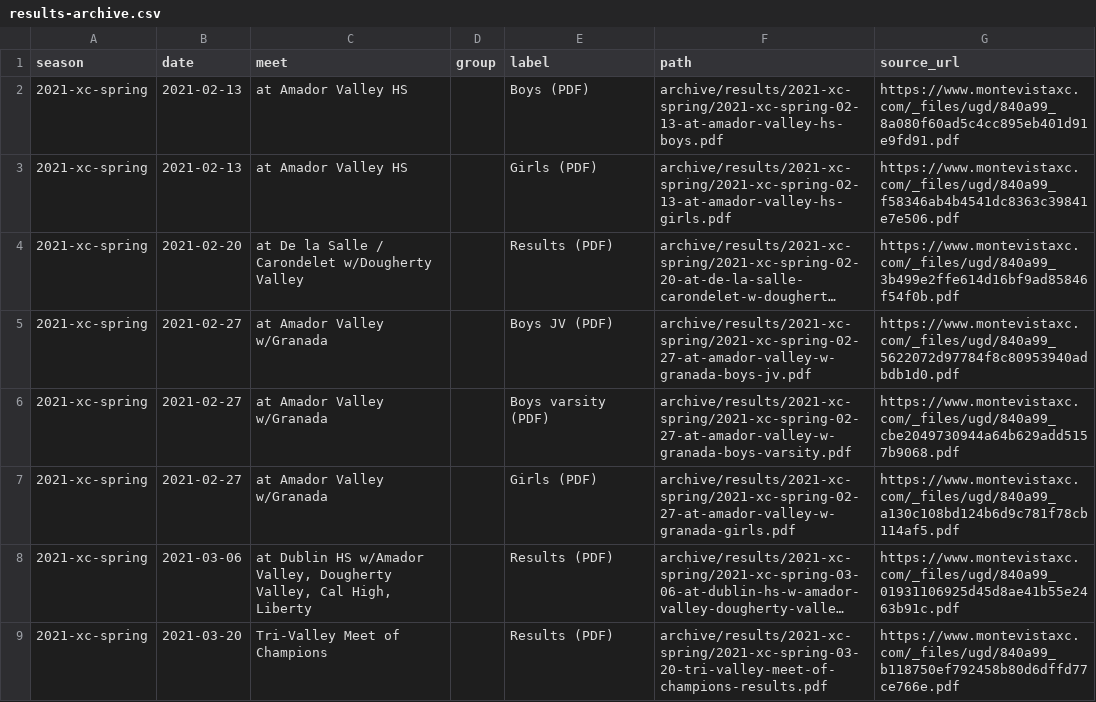
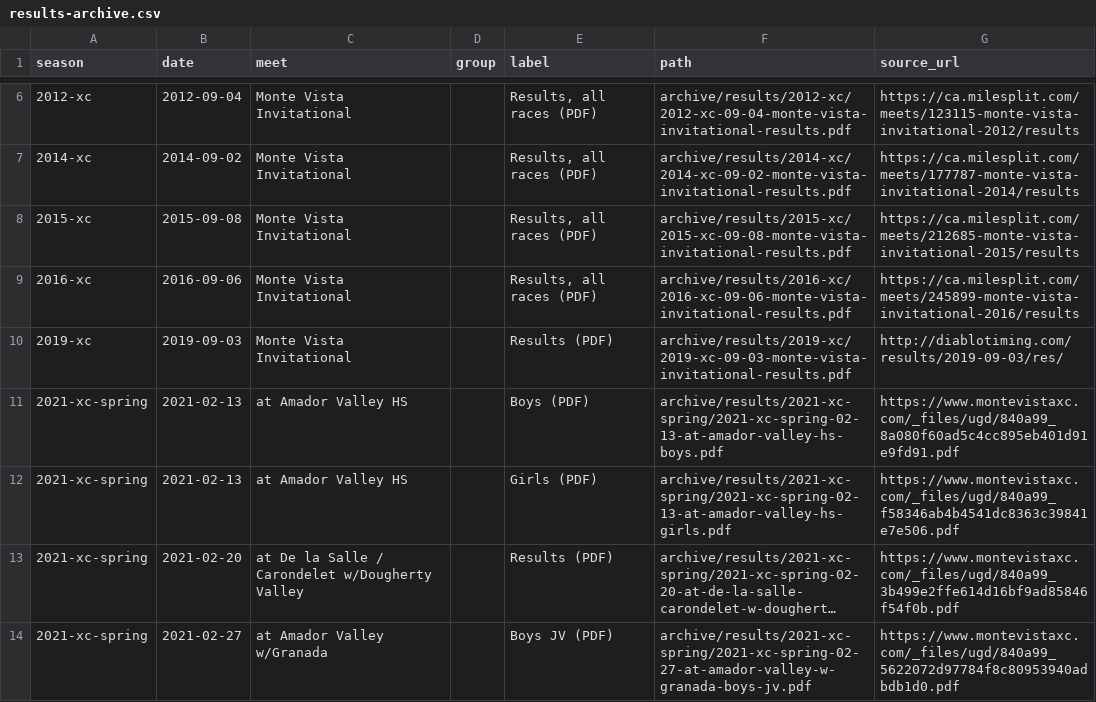
Before and after one commit to pwalesdi/mvxctf_website, a CSV file: assets/data/results-archive.csv, drawn as a sheet; only a part is shown, gaps mark what is left out; the shorter side is filled out with more unchanged rows; long unchanged cells end in …; the diff covers the shown part only; the diff names each change by its address in the sheet, - before the commit and + after, or states it on an @@ line.

```diff
--- a/assets/data/results-archive.csv
+++ b/assets/data/results-archive.csv
+row 6: 2012-xc | 2012-09-04 | Monte Vista Invitational |  | Results, all races (PDF) | archive/results/2012-xc/2012-xc-09-04-monte-vista-invitational-results.pdf | https://ca.milesplit.com/meets/123115-monte-vista-invitational-2012/results
+row 7: 2014-xc | 2014-09-02 | Monte Vista Invitational |  | Results, all races (PDF) | archive/results/2014-xc/2014-xc-09-02-monte-vista-invitational-results.pdf | https://ca.milesplit.com/meets/177787-monte-vista-invitational-2014/results
+row 8: 2015-xc | 2015-09-08 | Monte Vista Invitational |  | Results, all races (PDF) | archive/results/2015-xc/2015-xc-09-08-monte-vista-invitational-results.pdf | https://ca.milesplit.com/meets/212685-monte-vista-invitational-2015/results
+row 9: 2016-xc | 2016-09-06 | Monte Vista Invitational |  | Results, all races (PDF) | archive/results/2016-xc/2016-xc-09-06-monte-vista-invitational-results.pdf | https://ca.milesplit.com/meets/245899-monte-vista-invitational-2016/results
+row 10: 2019-xc | 2019-09-03 | Monte Vista Invitational |  | Results (PDF) | archive/results/2019-xc/2019-xc-09-03-monte-vista-invitational-results.pdf | http://diablotiming.com/results/2019-09-03/res/
```
Also changed, not shown: 13 added rows elsewhere in this file, 38 other files.
